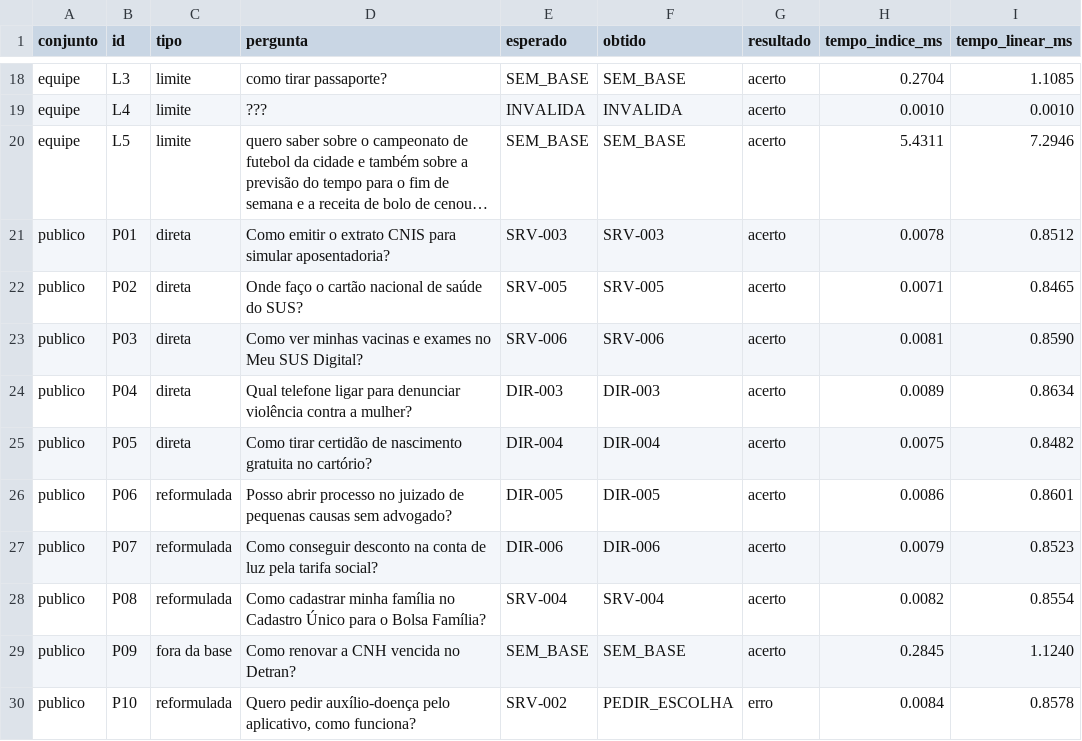
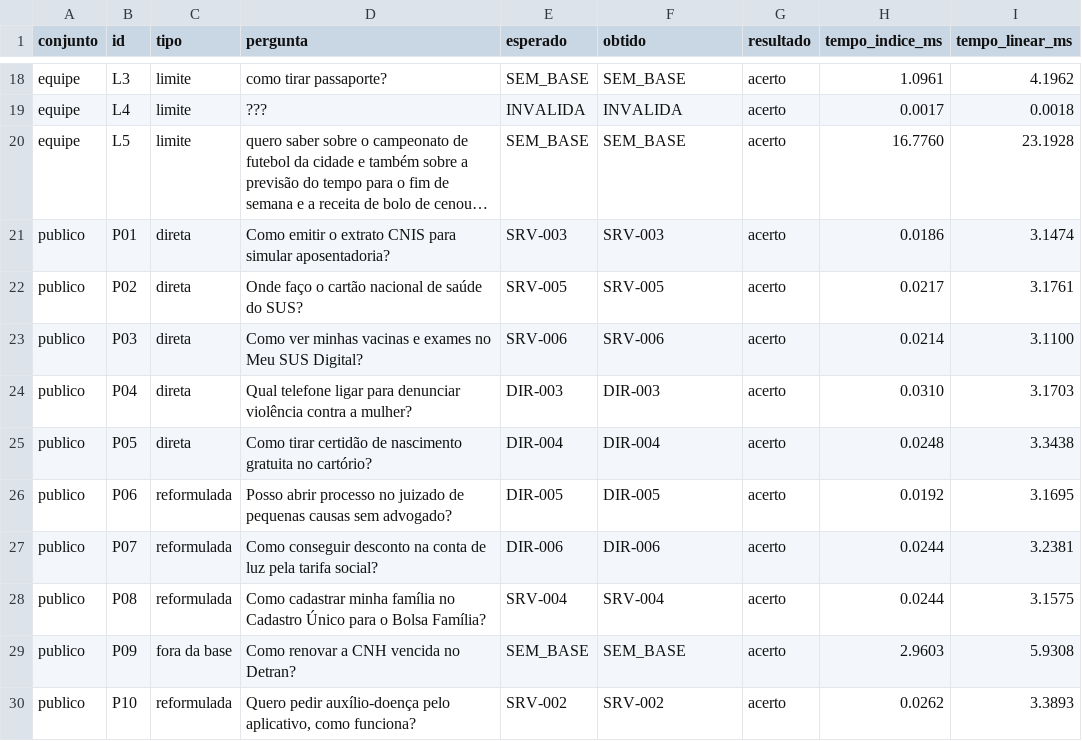
Before and after one commit to JFrois/GlobalSolution_CitizenTech, a CSV file: testes/resultados.csv, drawn as a sheet; only a part is shown, gaps mark what is left out; long unchanged cells end in …; the diff covers the shown part only; the diff names each change by its address in the sheet, - before the commit and + after, or states it on an @@ line.

```diff
--- a/testes/resultados.csv
+++ b/testes/resultados.csv
-H18 (tempo_indice_ms): 0.2704
+H18 (tempo_indice_ms): 1.0961
-I18 (tempo_linear_ms): 1.1085
+I18 (tempo_linear_ms): 4.1962
-H19 (tempo_indice_ms): 0.0010
+H19 (tempo_indice_ms): 0.0017
-I19 (tempo_linear_ms): 0.0010
+I19 (tempo_linear_ms): 0.0018
-H20 (tempo_indice_ms): 5.4311
+H20 (tempo_indice_ms): 16.7760
-I20 (tempo_linear_ms): 7.2946
+I20 (tempo_linear_ms): 23.1928
-H21 (tempo_indice_ms): 0.0078
+H21 (tempo_indice_ms): 0.0186
-I21 (tempo_linear_ms): 0.8512
+I21 (tempo_linear_ms): 3.1474
-H22 (tempo_indice_ms): 0.0071
+H22 (tempo_indice_ms): 0.0217
-I22 (tempo_linear_ms): 0.8465
+I22 (tempo_linear_ms): 3.1761
-H23 (tempo_indice_ms): 0.0081
+H23 (tempo_indice_ms): 0.0214
-I23 (tempo_linear_ms): 0.8590
+I23 (tempo_linear_ms): 3.1100
-H24 (tempo_indice_ms): 0.0089
+H24 (tempo_indice_ms): 0.0310
-I24 (tempo_linear_ms): 0.8634
+I24 (tempo_linear_ms): 3.1703
-H25 (tempo_indice_ms): 0.0075
+H25 (tempo_indice_ms): 0.0248
-I25 (tempo_linear_ms): 0.8482
+I25 (tempo_linear_ms): 3.3438
-H26 (tempo_indice_ms): 0.0086
+H26 (tempo_indice_ms): 0.0192
-I26 (tempo_linear_ms): 0.8601
+I26 (tempo_linear_ms): 3.1695
-H27 (tempo_indice_ms): 0.0079
+H27 (tempo_indice_ms): 0.0244
-I27 (tempo_linear_ms): 0.8523
+I27 (tempo_linear_ms): 3.2381
-H28 (tempo_indice_ms): 0.0082
+H28 (tempo_indice_ms): 0.0244
-I28 (tempo_linear_ms): 0.8554
+I28 (tempo_linear_ms): 3.1575
-H29 (tempo_indice_ms): 0.2845
+H29 (tempo_indice_ms): 2.9603
-I29 (tempo_linear_ms): 1.1240
+I29 (tempo_linear_ms): 5.9308
-F30 (obtido): PEDIR_ESCOLHA
+F30 (obtido): SRV-002
-G30 (resultado): erro
+G30 (resultado): acerto
-H30 (tempo_indice_ms): 0.0084
+H30 (tempo_indice_ms): 0.0262
-I30 (tempo_linear_ms): 0.8578
+I30 (tempo_linear_ms): 3.3893
```
Also changed, not shown: 32 edited cells elsewhere in this file, testes/comparacao_modelos.csv, 3 other files.
